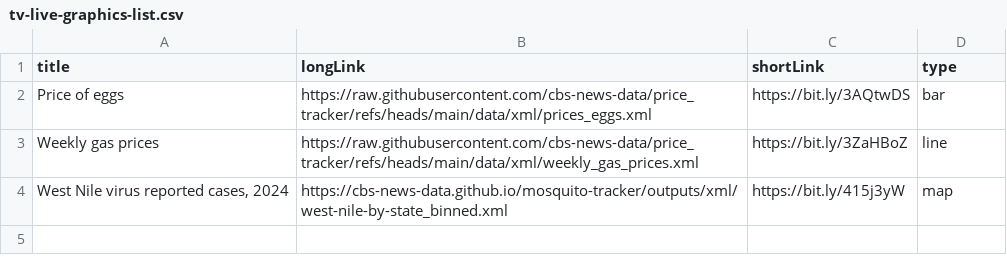
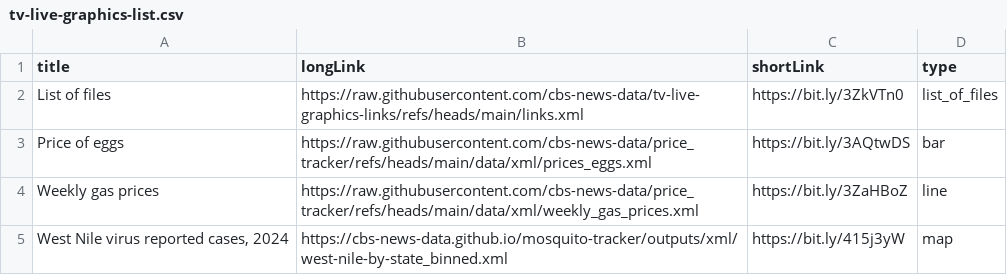
Before and after one commit to cbs-news-data/tv-live-graphics-links, a CSV file: tv-live-graphics-list.csv, drawn as a sheet.

Commit message:
add link to list of files to csv but not xml

```diff
--- a/tv-live-graphics-list.csv
+++ b/tv-live-graphics-list.csv
@@ -1,2 +1,3 @@
 title,longLink,shortLink,type
+List of files,https://raw.githubusercontent.com/cbs-news-data/tv-live-graphics-links/refs/heads/main/links.xml,https://bit.ly/3ZkVTn0,list_of_files
 Price of eggs,https://raw.githubusercontent.com/cbs-news-data/price_tracker/refs/heads/main/data/xml/prices_eggs.xml,https://bit.ly/3AQtwDS,bar
```
Also changed, not shown: 1 other file.
